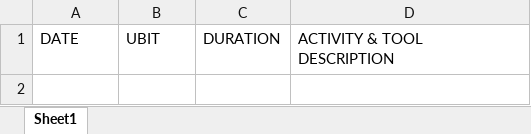
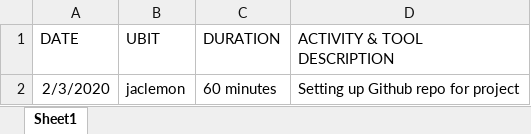
Before and after one commit to JordanClemons/306PRE_project, an Excel workbook: jaclemon.xlsx, sheet Sheet1, drawn as a sheet; values as stored, in another font and other column widths than the file's, no borders; the diff names each change by its address in the sheet, - before the commit and + after, or states it on an @@ line.

Commit message:
Added entry into activity log

```diff
--- a/jaclemon.xlsx (sheet Sheet1)
+++ b/jaclemon.xlsx (sheet Sheet1)
+row 2: 2/3/2020 | jaclemon | 60 minutes | Setting up Github repo for project
```
